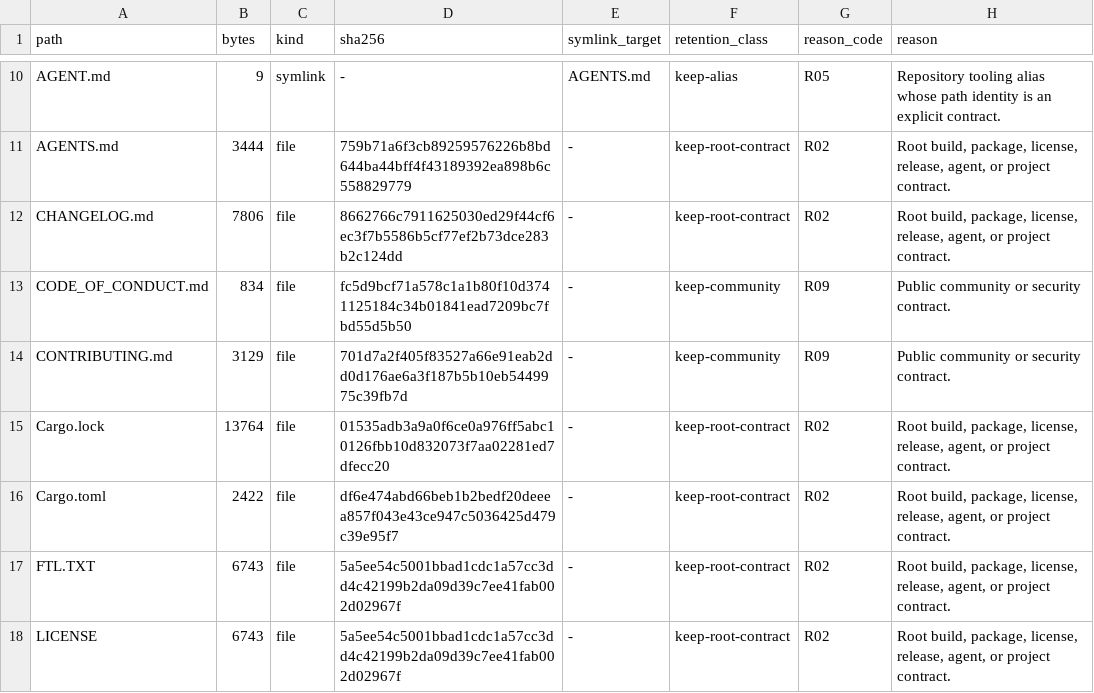
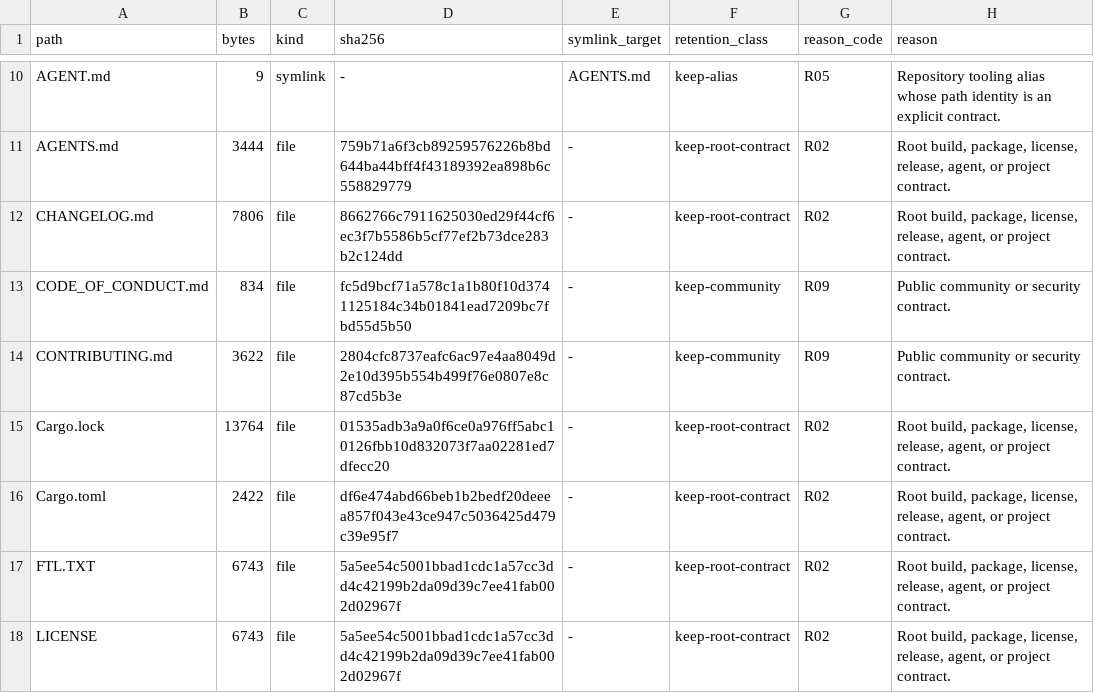
Before and after one commit to appunni-m/fontdone, a TSV file: doc/FILE_RETENTION_INVENTORY.tsv, drawn as a sheet; only a part is shown, gaps mark what is left out; the diff covers the shown part only.

```diff
--- a/doc/FILE_RETENTION_INVENTORY.tsv
+++ b/doc/FILE_RETENTION_INVENTORY.tsv
@@ -13,3 +13,3 @@ CHANGELOG.md	7806	file	8662766c7911625030ed29f44cf6ec3f7b5586b5cf77ef2b73dce283b
 CODE_OF_CONDUCT.md	834	file	fc5d9bcf71a578c1a1b80f10d3741125184c34b01841ead7209bc7fbd55d5b50	-	keep-community	R09	Public community or security contract.
-CONTRIBUTING.md	3129	file	701d7a2f405f83527a66e91eab2dd0d176ae6a3f187b5b10eb5449975c39fb7d	-	keep-community	R09	Public community or security contract.
+CONTRIBUTING.md	3622	file	2804cfc8737eafc6ac97e4aa8049d2e10d395b554b499f76e0807e8c87cd5b3e	-	keep-community	R09	Public community or security contract.
 Cargo.lock	13764	file	01535adb3a9a0f6ce0a976ff5abc10126fbb10d832073f7aa02281ed7dfecc20	-	keep-root-contract	R02	Root build, package, license, release, agent, or project contract.
```
Also changed, not shown: 1 added row and 7 edited cells elsewhere in this file, 7 other files.
